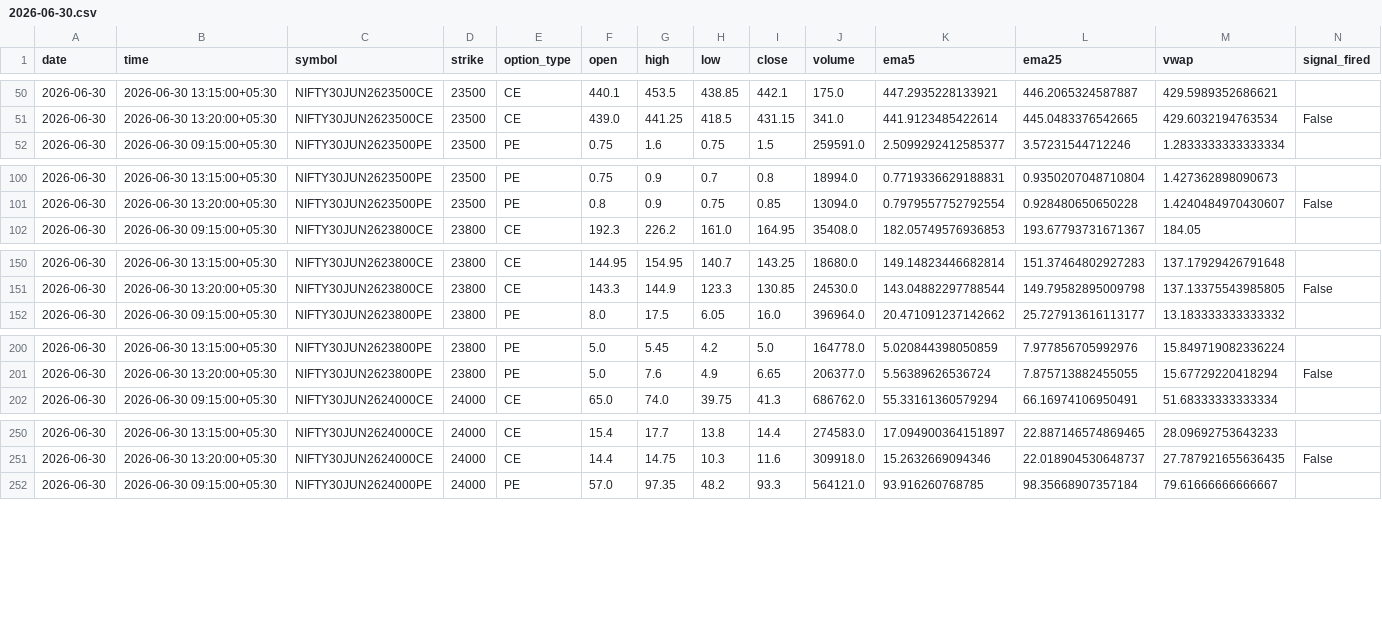
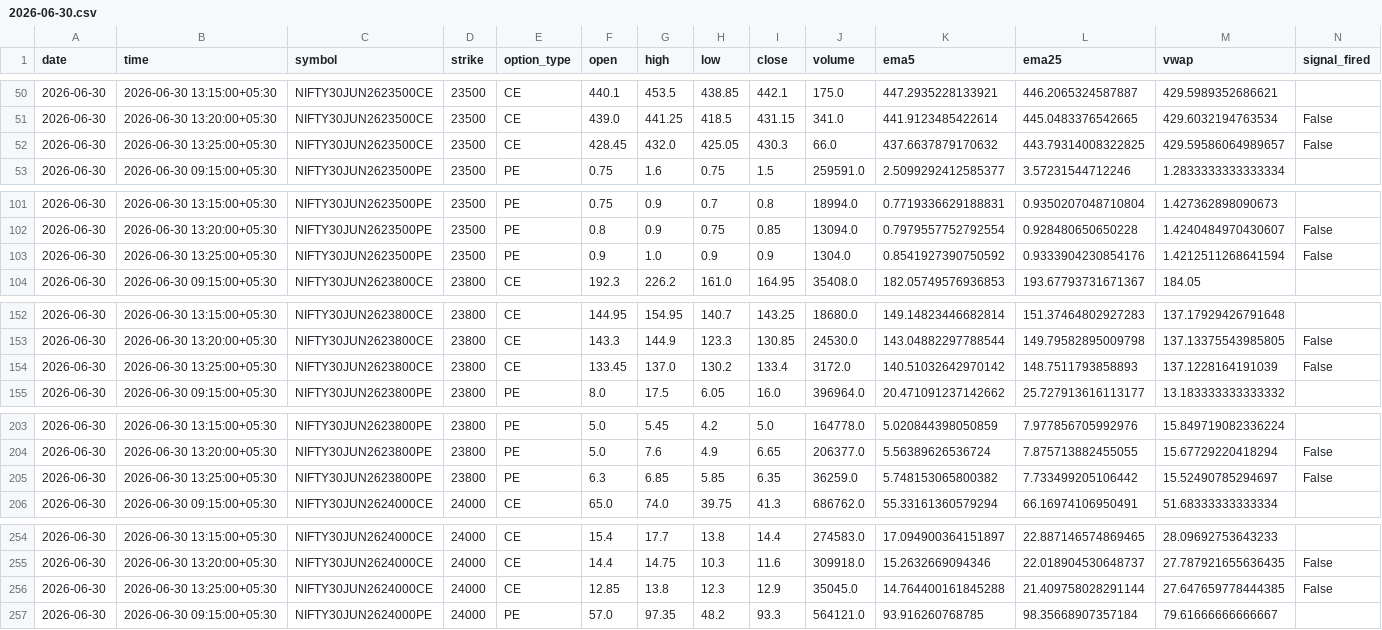
Before and after one commit to pagipari-hub/nifty-signal-generator, a CSV file: candle_history/2026-06-30.csv, drawn as a sheet; only a part is shown, gaps mark what is left out; the diff covers the shown part only; the diff names each change by its address in the sheet, - before the commit and + after, or states it on an @@ line.

```diff
--- a/candle_history/2026-06-30.csv
+++ b/candle_history/2026-06-30.csv
+row 52: 2026-06-30 | 2026-06-30 13:25:00+05:30 | NIFTY30JUN2623500CE | 23500 | CE | 428.45 | 432.0 | 425.05 | 430.3 | 66.0 | 437.6637879170632 | 443.79314008322825 | 429.59586064989657 | False
+row 103: 2026-06-30 | 2026-06-30 13:25:00+05:30 | NIFTY30JUN2623500PE | 23500 | PE | 0.9 | 1.0 | 0.9 | 0.9 | 1304.0 | 0.8541927390750592 | 0.9333904230854176 | 1.4212511268641594 | False
+row 154: 2026-06-30 | 2026-06-30 13:25:00+05:30 | NIFTY30JUN2623800CE | 23800 | CE | 133.45 | 137.0 | 130.2 | 133.4 | 3172.0 | 140.51032642970142 | 148.7511793858893 | 137.1228164191039 | False
+row 205: 2026-06-30 | 2026-06-30 13:25:00+05:30 | NIFTY30JUN2623800PE | 23800 | PE | 6.3 | 6.85 | 5.85 | 6.35 | 36259.0 | 5.748153065800382 | 7.733499205106442 | 15.52490785294697 | False
+row 256: 2026-06-30 | 2026-06-30 13:25:00+05:30 | NIFTY30JUN2624000CE | 24000 | CE | 12.85 | 13.8 | 12.3 | 12.9 | 35045.0 | 14.764400161845288 | 21.409758028291144 | 27.647659778444385 | False
```
Also changed, not shown: 3 added rows elsewhere in this file, 1 other file.
